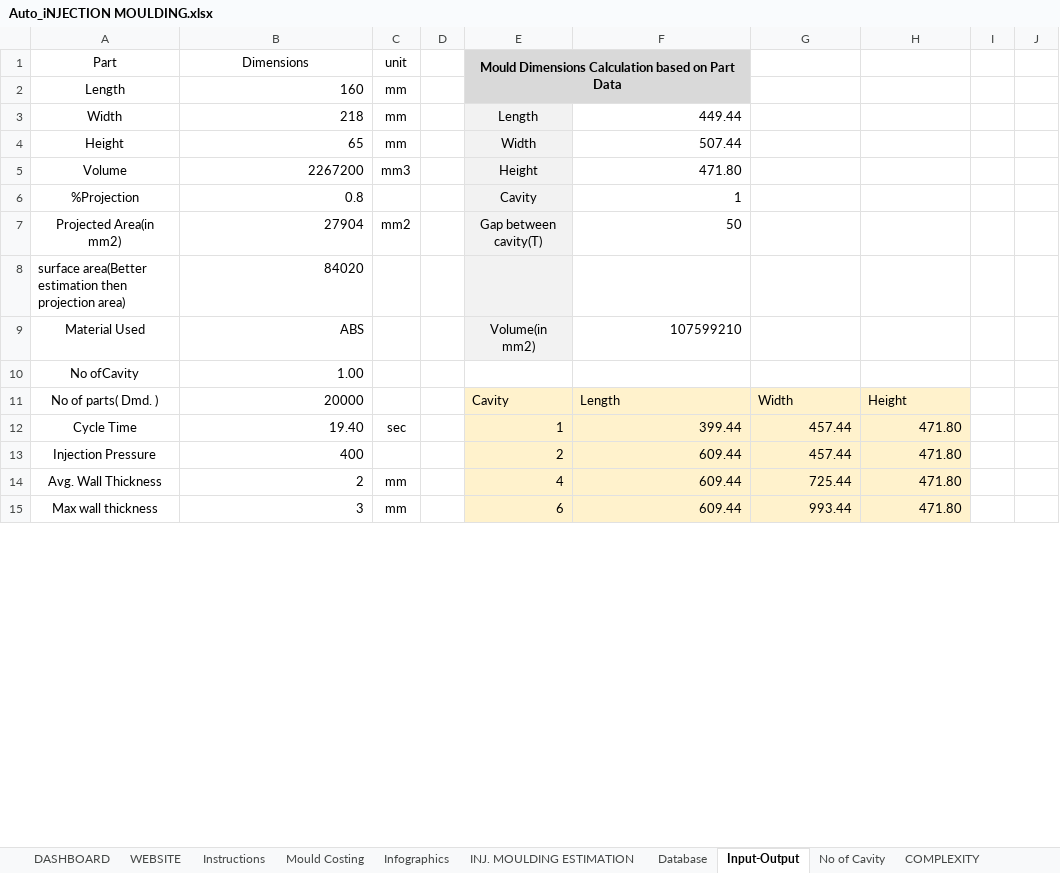
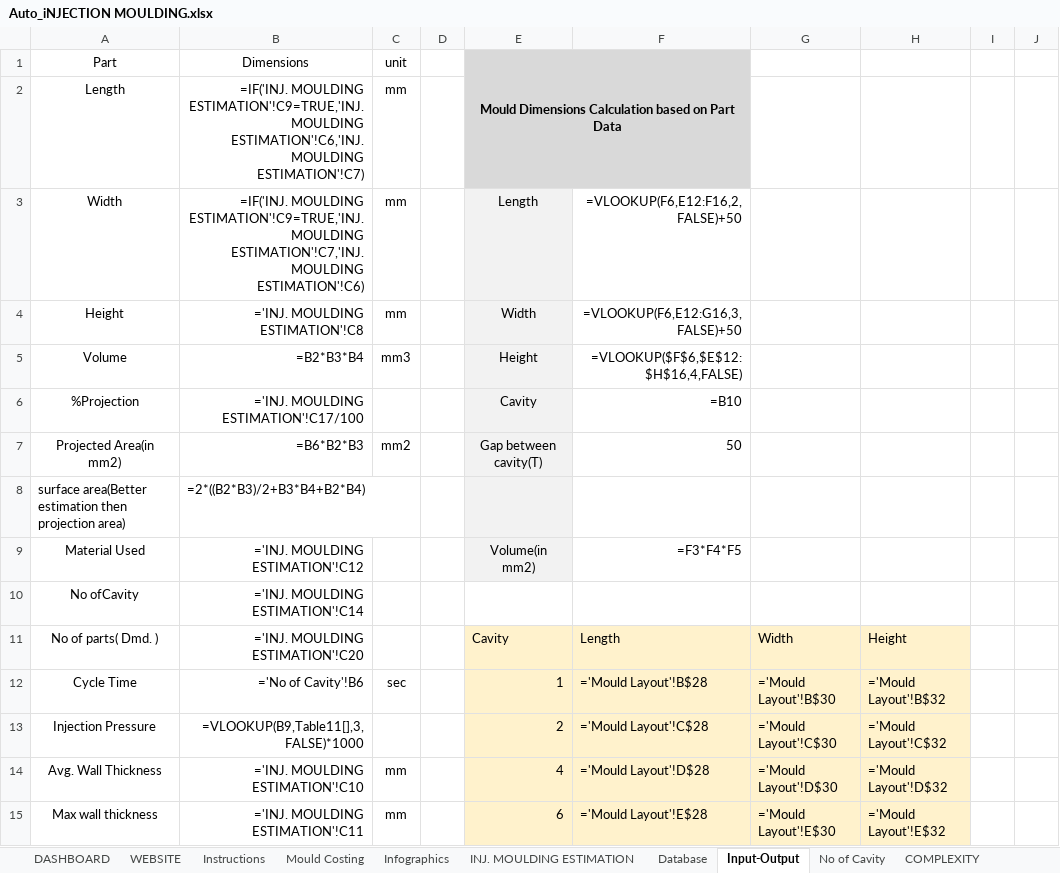
Before and after one commit to devgyan1172/Cost, an Excel workbook: Excel Files/Auto_iNJECTION MOULDING.xlsx, sheet Input-Output, drawn as a sheet; only a part is shown; values as stored, in another font and other column widths than the file's, no borders; formulas without a stored value are shown as written; table styles not drawn; the diff covers the shown part only; the diff names each change by its address in the sheet, - before the commit and + after, or states it on an @@ line.

```diff
--- a/Excel Files/Auto_iNJECTION MOULDING.xlsx (sheet Input-Output)
+++ b/Excel Files/Auto_iNJECTION MOULDING.xlsx (sheet Input-Output)
-B2: 160
+B2: =IF('INJ. MOULDING ESTIMATION'!C9=TRUE,'INJ. MOULDING ESTIMATION'!C6,'INJ. MOULDING ESTIMATION'!C7)
-B3: 218
+B3: =IF('INJ. MOULDING ESTIMATION'!C9=TRUE,'INJ. MOULDING ESTIMATION'!C7,'INJ. MOULDING ESTIMATION'!C6)
-F3: 449.44
+F3: =VLOOKUP(F6,E12:F16,2,FALSE)+50
-B4: 65
+B4: ='INJ. MOULDING ESTIMATION'!C8
-F4: 507.44
+F4: =VLOOKUP(F6,E12:G16,3,FALSE)+50
-B5: 2267200
+B5: =B2*B3*B4
-F5: 471.80
+F5: =VLOOKUP($F$6,$E$12:$H$16,4,FALSE)
-B6: 0.8
+B6: ='INJ. MOULDING ESTIMATION'!C17/100
-F6: 1
+F6: =B10
-B7: 27904
+B7: =B6*B2*B3
-B8: 84020
+B8: =2*((B2*B3)/2+B3*B4+B2*B4)
-B9: ABS
+B9: ='INJ. MOULDING ESTIMATION'!C12
-F9: 107599210
+F9: =F3*F4*F5
-B10: 1.00
+B10: ='INJ. MOULDING ESTIMATION'!C14
-B11: 20000
+B11: ='INJ. MOULDING ESTIMATION'!C20
-B12: 19.40
+B12: ='No of Cavity'!B6
-F12: 399.44
+F12: ='Mould Layout'!B$28
-G12: 457.44
+G12: ='Mould Layout'!B$30
-H12: 471.80
+H12: ='Mould Layout'!B$32
-B13: 400
+B13: =VLOOKUP(B9,Table11[],3,FALSE)*1000
-F13: 609.44
+F13: ='Mould Layout'!C$28
-G13: 457.44
+G13: ='Mould Layout'!C$30
-H13: 471.80
+H13: ='Mould Layout'!C$32
-B14: 2
+B14: ='INJ. MOULDING ESTIMATION'!C10
-F14: 609.44
+F14: ='Mould Layout'!D$28
-G14: 725.44
+G14: ='Mould Layout'!D$30
-H14: 471.80
+H14: ='Mould Layout'!D$32
-B15: 3
+B15: ='INJ. MOULDING ESTIMATION'!C11
-F15: 609.44
+F15: ='Mould Layout'!E$28
-G15: 993.44
+G15: ='Mould Layout'!E$30
-H15: 471.80
+H15: ='Mould Layout'!E$32
```
Also changed, not shown: 1 added row, 1 removed row and 22 edited cells elsewhere in this sheet, sheet Mould Costing, sheet Machining Time, sheet DASHBOARD, sheet Tonnage, sheet INJ. MOULDING ESTIMATION, sheet Mould Layout, 7 more sheets, charts or pictures, Excel Files/Auto_iNJECTION MOULDING_copy.xlsx, 1 other file.
